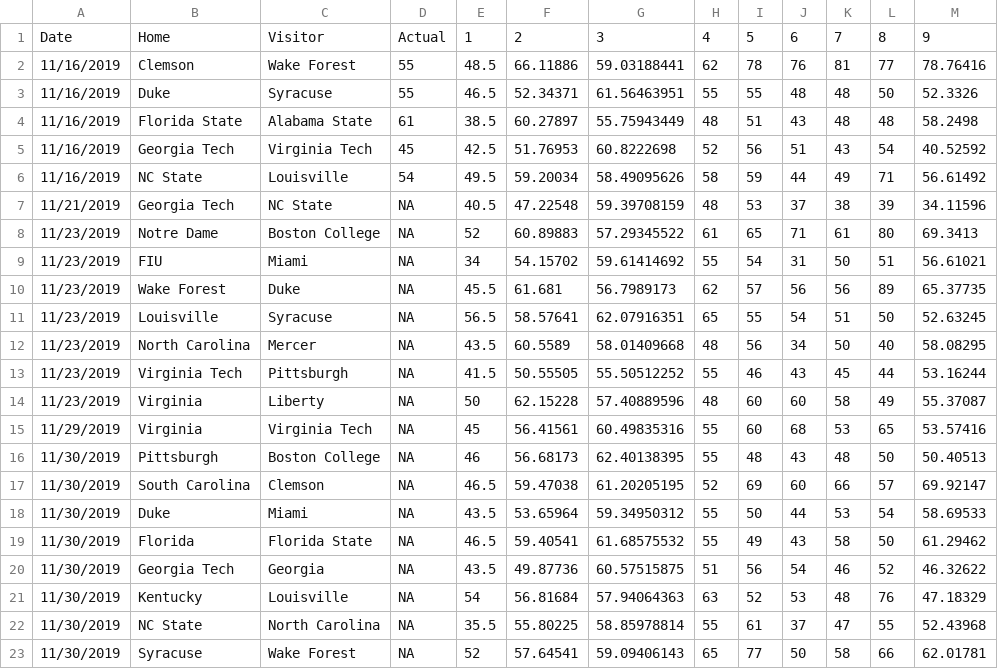
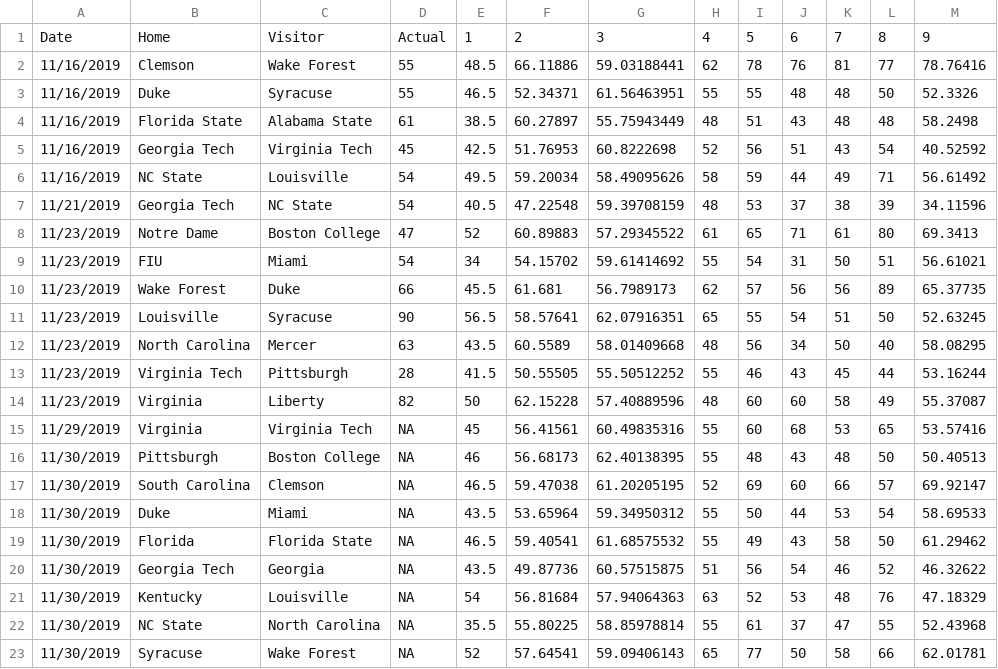
Before and after one commit to SuperMarioGiacomazzo/STOR390_WEBSITE, a CSV file: Playoffs/Round 2/PredictTotal.csv, drawn as a sheet.

```diff
--- a/Playoffs/Round 2/PredictTotal.csv
+++ b/Playoffs/Round 2/PredictTotal.csv
@@ -6,10 +6,10 @@
 "11/16/2019","NC State","Louisville",54,49.5,59.20034,58.49095626,58,59,44,49,71,56.61492
-"11/21/2019","Georgia Tech","NC State",NA,40.5,47.22548,59.39708159,48,53,37,38,39,34.11596
-"11/23/2019","Notre Dame","Boston College",NA,52,60.89883,57.29345522,61,65,71,61,80,69.3413
-"11/23/2019","FIU","Miami",NA,34,54.15702,59.61414692,55,54,31,50,51,56.61021
-"11/23/2019","Wake Forest","Duke",NA,45.5,61.681,56.7989173,62,57,56,56,89,65.37735
-"11/23/2019","Louisville","Syracuse",NA,56.5,58.57641,62.07916351,65,55,54,51,50,52.63245
-"11/23/2019","North Carolina","Mercer",NA,43.5,60.5589,58.01409668,48,56,34,50,40,58.08295
-"11/23/2019","Virginia Tech","Pittsburgh",NA,41.5,50.55505,55.50512252,55,46,43,45,44,53.16244
-"11/23/2019","Virginia","Liberty",NA,50,62.15228,57.40889596,48,60,60,58,49,55.37087
+"11/21/2019","Georgia Tech","NC State",54,40.5,47.22548,59.39708159,48,53,37,38,39,34.11596
+"11/23/2019","Notre Dame","Boston College",47,52,60.89883,57.29345522,61,65,71,61,80,69.3413
+"11/23/2019","FIU","Miami",54,34,54.15702,59.61414692,55,54,31,50,51,56.61021
+"11/23/2019","Wake Forest","Duke",66,45.5,61.681,56.7989173,62,57,56,56,89,65.37735
+"11/23/2019","Louisville","Syracuse",90,56.5,58.57641,62.07916351,65,55,54,51,50,52.63245
+"11/23/2019","North Carolina","Mercer",63,43.5,60.5589,58.01409668,48,56,34,50,40,58.08295
+"11/23/2019","Virginia Tech","Pittsburgh",28,41.5,50.55505,55.50512252,55,46,43,45,44,53.16244
+"11/23/2019","Virginia","Liberty",82,50,62.15228,57.40889596,48,60,60,58,49,55.37087
 "11/29/2019","Virginia","Virginia Tech",NA,45,56.41561,60.49835316,55,60,68,53,65,53.57416
```
Also changed, not shown: Playoffs/Round 2/PredictResult.csv, Playoffs/Round 2/PredictSpread.csv, 5 other files.
